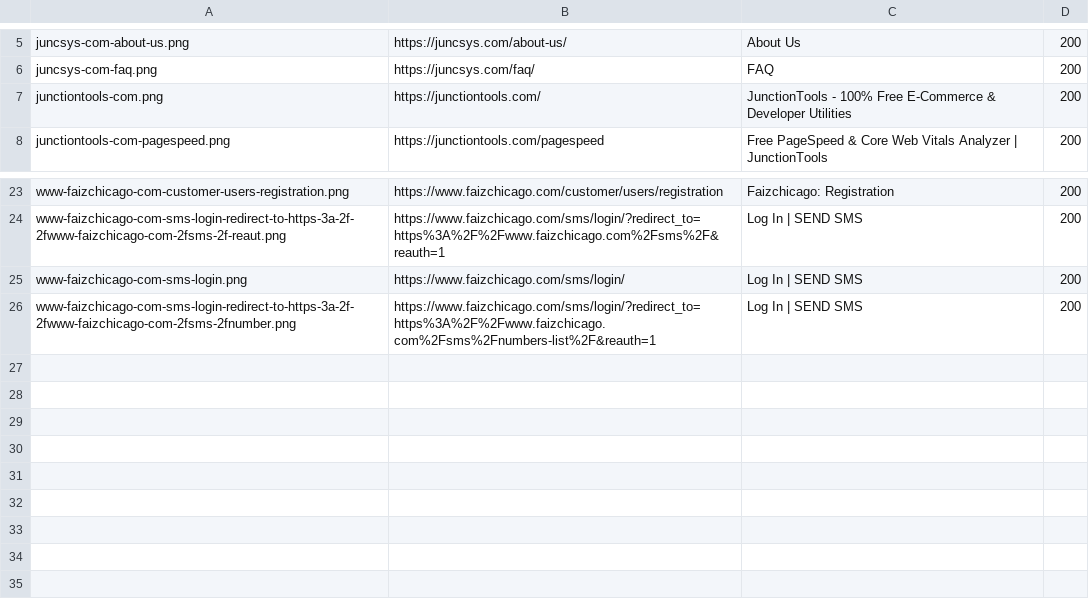
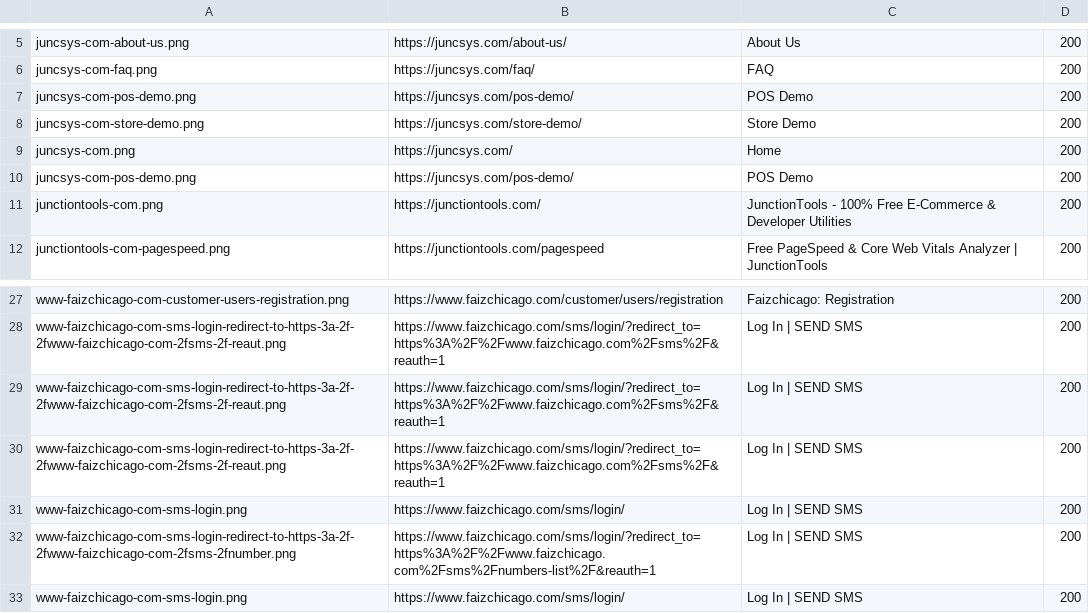
Before and after one commit to haseeb1984/haseeburrehman, a CSV file: assets/projects/live-captures/manifest.csv, drawn as a sheet; only a part is shown, gaps mark what is left out.

```diff
--- a/assets/projects/live-captures/manifest.csv
+++ b/assets/projects/live-captures/manifest.csv
@@ -6,2 +6,6 @@
 "juncsys-com-faq.png","https://juncsys.com/faq/","FAQ","200"
+"juncsys-com-pos-demo.png","https://juncsys.com/pos-demo/","POS Demo","200"
+"juncsys-com-store-demo.png","https://juncsys.com/store-demo/","Store Demo","200"
+"juncsys-com.png","https://juncsys.com/","Home","200"
+"juncsys-com-pos-demo.png","https://juncsys.com/pos-demo/","POS Demo","200"
 "junctiontools-com.png","https://junctiontools.com/","JunctionTools - 100% Free E-Commerce & Developer Utilities","200"
@@ -24,3 +28,6 @@
 "www-faizchicago-com-sms-login-redirect-to-https-3a-2f-2fwww-faizchicago-com-2fsms-2f-reaut.png","https://www.faizchicago.com/sms/login/?redirect_to=https%3A%2F%2Fwww.faizchicago.com%2Fsms%2F&reauth=1","Log In | SEND SMS","200"
+"www-faizchicago-com-sms-login-redirect-to-https-3a-2f-2fwww-faizchicago-com-2fsms-2f-reaut.png","https://www.faizchicago.com/sms/login/?redirect_to=https%3A%2F%2Fwww.faizchicago.com%2Fsms%2F&reauth=1","Log In | SEND SMS","200"
+"www-faizchicago-com-sms-login-redirect-to-https-3a-2f-2fwww-faizchicago-com-2fsms-2f-reaut.png","https://www.faizchicago.com/sms/login/?redirect_to=https%3A%2F%2Fwww.faizchicago.com%2Fsms%2F&reauth=1","Log In | SEND SMS","200"
 "www-faizchicago-com-sms-login.png","https://www.faizchicago.com/sms/login/","Log In | SEND SMS","200"
 "www-faizchicago-com-sms-login-redirect-to-https-3a-2f-2fwww-faizchicago-com-2fsms-2fnumber.png","https://www.faizchicago.com/sms/login/?redirect_to=https%3A%2F%2Fwww.faizchicago.com%2Fsms%2Fnumbers-list%2F&reauth=1","Log In | SEND SMS","200"
+"www-faizchicago-com-sms-login.png","https://www.faizchicago.com/sms/login/","Log In | SEND SMS","200"
```
Also changed, not shown: 4 other files.
